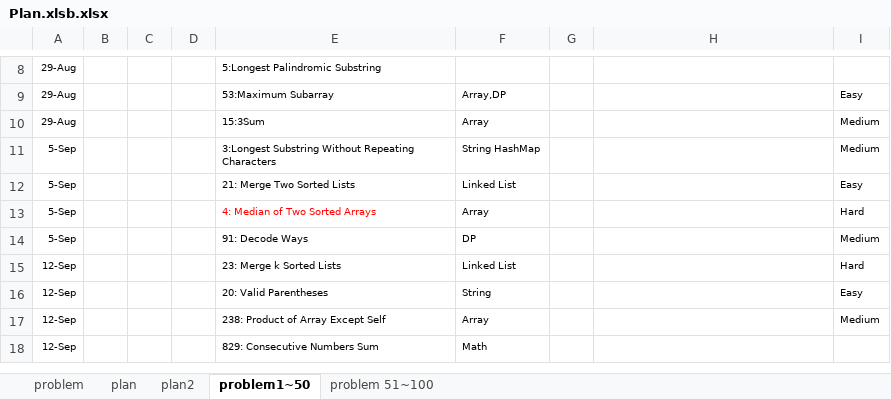
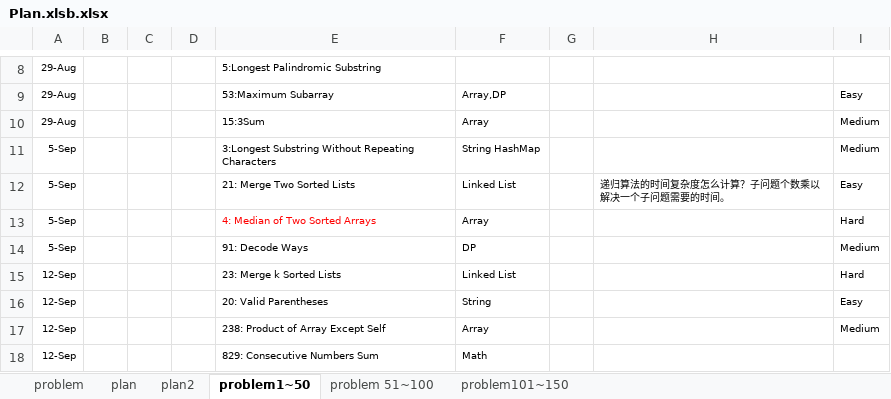
Before and after one commit to GuilinDev/peerReviewAlgo, an Excel workbook: Ning Solutions/Plan.xlsb.xlsx, sheet problem1~50, drawn as a sheet; only a part is shown, gaps mark what is left out; values as stored, in another font and other column widths than the file's, no borders; the diff names each change by its address in the sheet, - before the commit and + after, or states it on an @@ line.

```diff
--- a/Ning Solutions/Plan.xlsb.xlsx (sheet problem1~50)
+++ b/Ning Solutions/Plan.xlsb.xlsx (sheet problem1~50)
+sheet tab: problem101~150
-H12: (empty)
+H12: 递归算法的时间复杂度怎么计算？子问题个数乘以解决一个子问题需要的时间。
```
Also changed, not shown: 1 other file.
